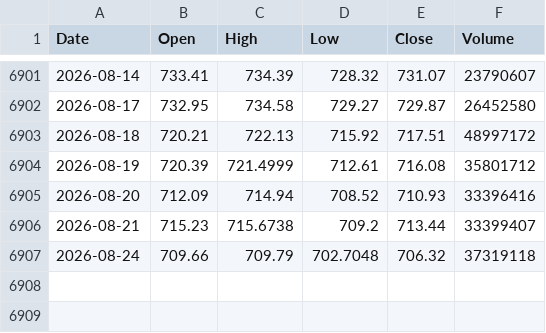
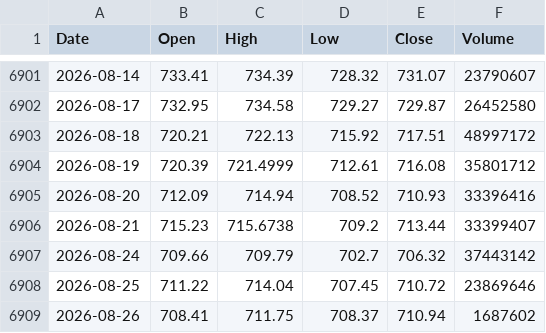
Before and after one commit to scarzsearch-cyber/nasdaq-signal, a CSV file: qqq_us_d.csv, drawn as a sheet; only a part is shown, gaps mark what is left out.

```diff
--- a/qqq_us_d.csv
+++ b/qqq_us_d.csv
@@ -6906,2 +6906,4 @@ Date,Open,High,Low,Close,Volume
 2026-08-21,715.23,715.6738,709.2,713.44,33399407
-2026-08-24,709.66,709.79,702.7048,706.32,37319118
+2026-08-24,709.66,709.79,702.7,706.32,37443142
+2026-08-25,711.22,714.04,707.45,710.72,23869646
+2026-08-26,708.41,711.75,708.37,710.94,1687602
```
Also changed, not shown: qld_us_d.csv, schd_us_d.csv, 10 other files.
